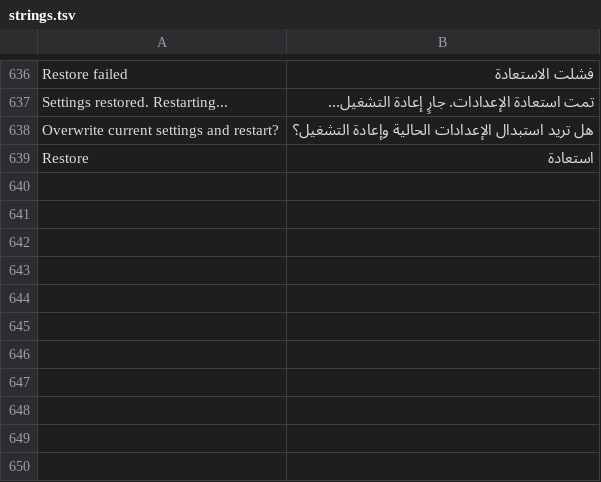
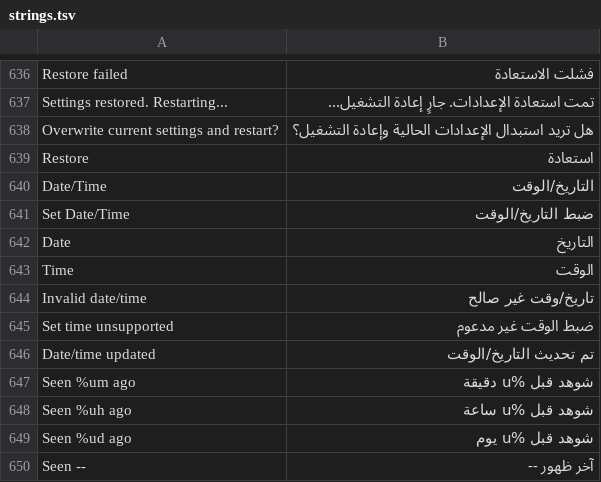
Before and after one commit to DinaTzi/trail-mate, a TSV file: packs/ar/locales/ar/strings.tsv, drawn as a sheet; only a part is shown, gaps mark what is left out; the diff names each change by its address in the sheet, - before the commit and + after, or states it on an @@ line.

```diff
--- a/packs/ar/locales/ar/strings.tsv
+++ b/packs/ar/locales/ar/strings.tsv
+row 640: Date/Time | التاريخ/الوقت
+row 641: Set Date/Time | ضبط التاريخ/الوقت
+row 642: Date | التاريخ
+row 643: Time | الوقت
+row 644: Invalid date/time | تاريخ/وقت غير صالح
+row 645: Set time unsupported | ضبط الوقت غير مدعوم
+row 646: Date/time updated | تم تحديث التاريخ/الوقت
+row 647: Seen %um ago | شوهد قبل %u دقيقة
+row 648: Seen %uh ago | شوهد قبل %u ساعة
+row 649: Seen %ud ago | شوهد قبل %u يوم
+row 650: Seen -- | آخر ظهور --
```
Also changed, not shown: packs/europe-cyrillic-ext/locales/ru/strings.tsv, packs/europe-latin-ext/locales/de/strings.tsv, 34 other files.
